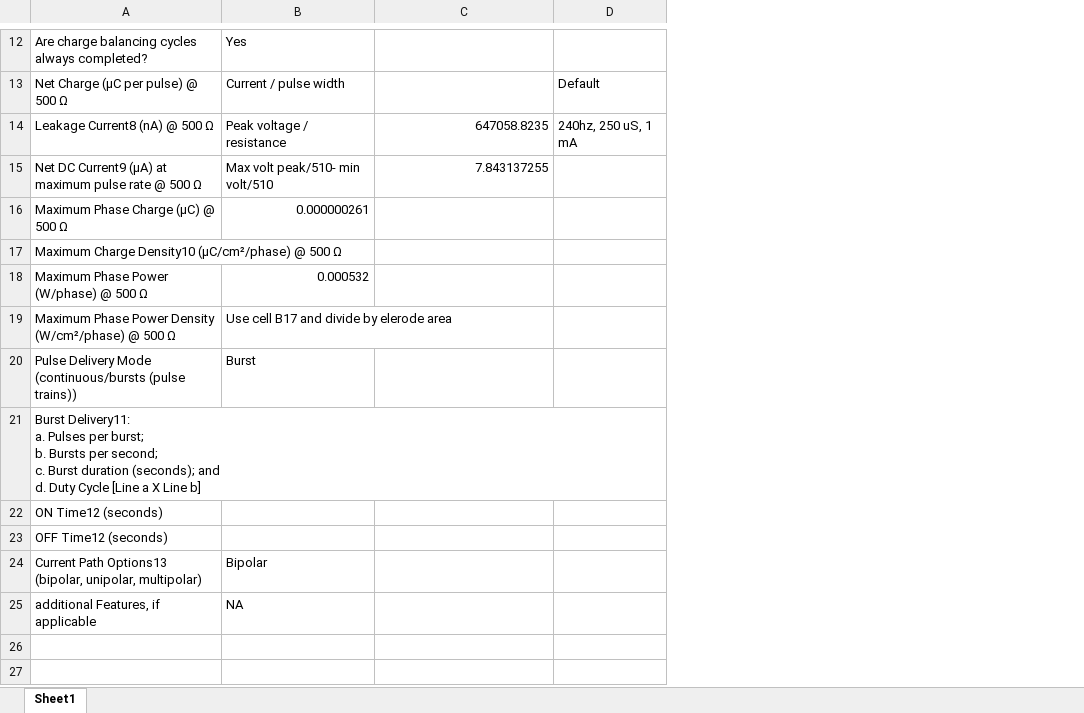
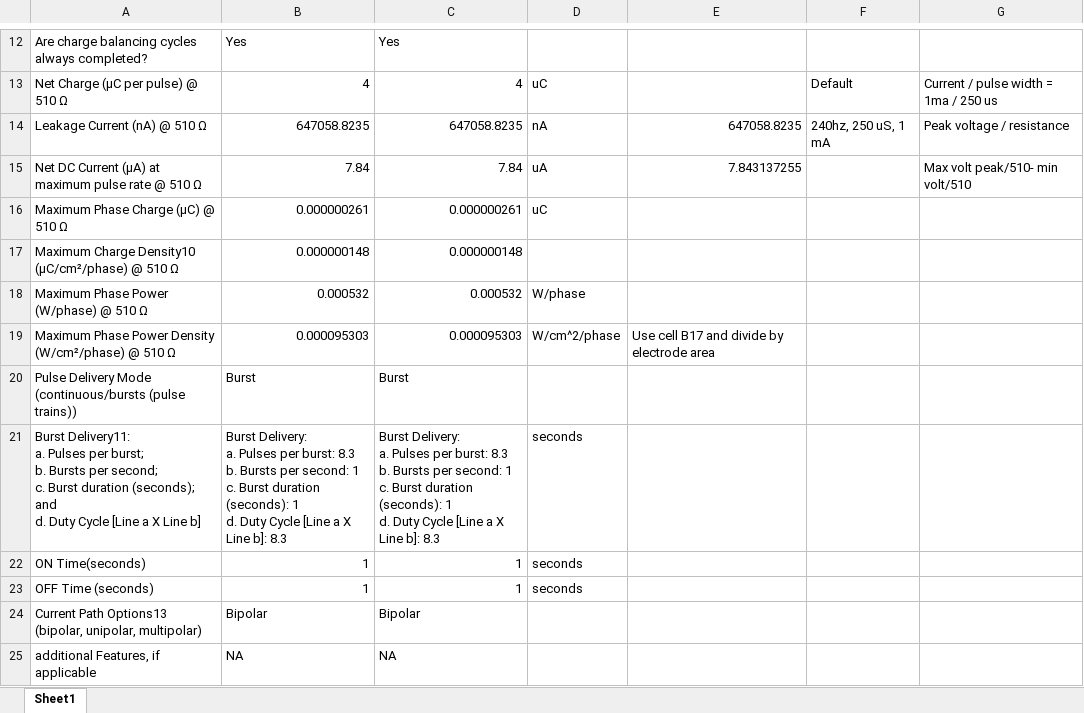
Before and after one commit to wmartinezm/NENR_Project3, an Excel workbook: Data.xlsx, sheet Sheet1, drawn as a sheet; only a part is shown, gaps mark what is left out; values as stored, in another font and other column widths than the file's, no borders; removed rows and columns are numbered as before the commit, all else as after; ↵ is a line break in a cell; the diff covers the shown part only; the diff names each change by its address in the sheet, - before the commit and + after, or states it on an @@ line.

Commit message:
Updated Table 1

```diff
--- a/Data.xlsx (sheet Sheet1)
+++ b/Data.xlsx (sheet Sheet1)
+column C, rows 12-16: Yes | 4 | 647058.8235 | 7.84 | 0.000000261; row 18: 0.000532; rows 20-21: Burst | Burst Delivery: ↵ a. Pulses per burst: 8.3 ↵ b. Bursts per second: 1 ↵ c. Burst duration (seconds): 1 ↵ d. Duty Cycle [Line a X Line b]: 8.3; rows 24-25: Bipolar | NA
+column D, rows 13-16: uC | nA | uA | uC; row 18: W/phase; row 21: seconds
+column G, rows 13-15: Current / pulse width = 1ma / 250 us | Peak voltage / resistance | Max volt peak/510- min volt/510
-A13: Net Charge (µC per pulse) @ 500 Ω
+A13: Net Charge (µC per pulse) @ 510 Ω
-B13: Current / pulse width
+B13: 4
-A14: Leakage Current8 (nA) @ 500 Ω
+A14: Leakage Current (nA) @ 510 Ω
-B14: Peak voltage / resistance
+B14: 647058.8235
-A15: Net DC Current9 (µA) at maximum pulse rate @ 500 Ω
+A15: Net DC Current (µA) at maximum pulse rate @ 510 Ω
-B15: Max volt peak/510- min volt/510
+B15: 7.84
-A16: Maximum Phase Charge (µC) @ 500 Ω
+A16: Maximum Phase Charge (µC) @ 510 Ω
-row 17: Maximum Charge Density10 (µC/cm²/phase) @ 500 Ω
+row 17: Maximum Charge Density10 (µC/cm²/phase) @ 510 Ω | 0.000000148 | 0.000000148
-A18: Maximum Phase Power (W/phase) @ 500 Ω
+A18: Maximum Phase Power (W/phase) @ 510 Ω
-row 19: Maximum Phase Power Density (W/cm²/phase) @ 500 Ω | Use cell B17 and divide by elerode area
+row 19: Maximum Phase Power Density (W/cm²/phase) @ 510 Ω | 0.000095303 | 0.000095303 | W/cm^2/phase | Use cell B17 and divide by electrode area
-B21: (empty)
+B21: Burst Delivery: ↵ a. Pulses per burst: 8.3 ↵ b. Bursts per second: 1 ↵ c. Burst duration (seconds): 1 ↵ d. Duty Cycle [Line a X Line b]: 8.3
-row 22: ON Time12 (seconds)
-row 23: OFF Time12 (seconds)
+row 22: ON Time(seconds) | 1 | 1 | seconds
+row 23: OFF Time (seconds) | 1 | 1 | seconds
```
Also changed, not shown: 2 added rows, 2 removed rows, 5 edited cells and cell formats elsewhere in this sheet.
